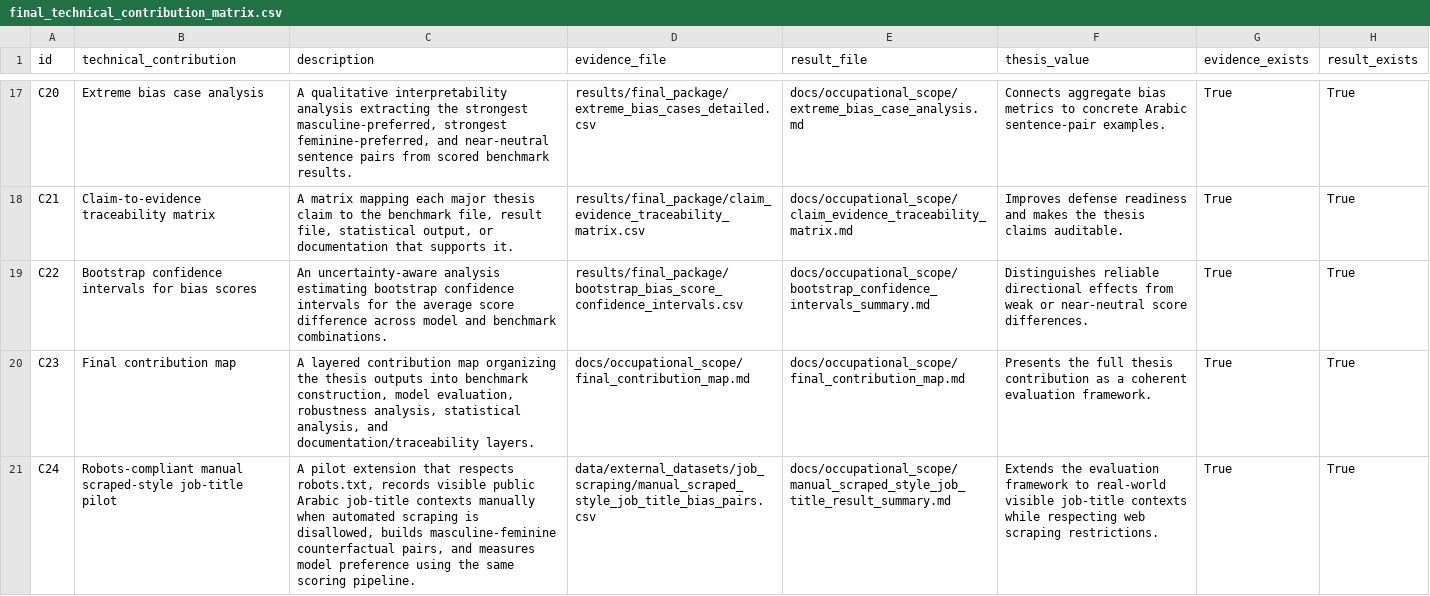
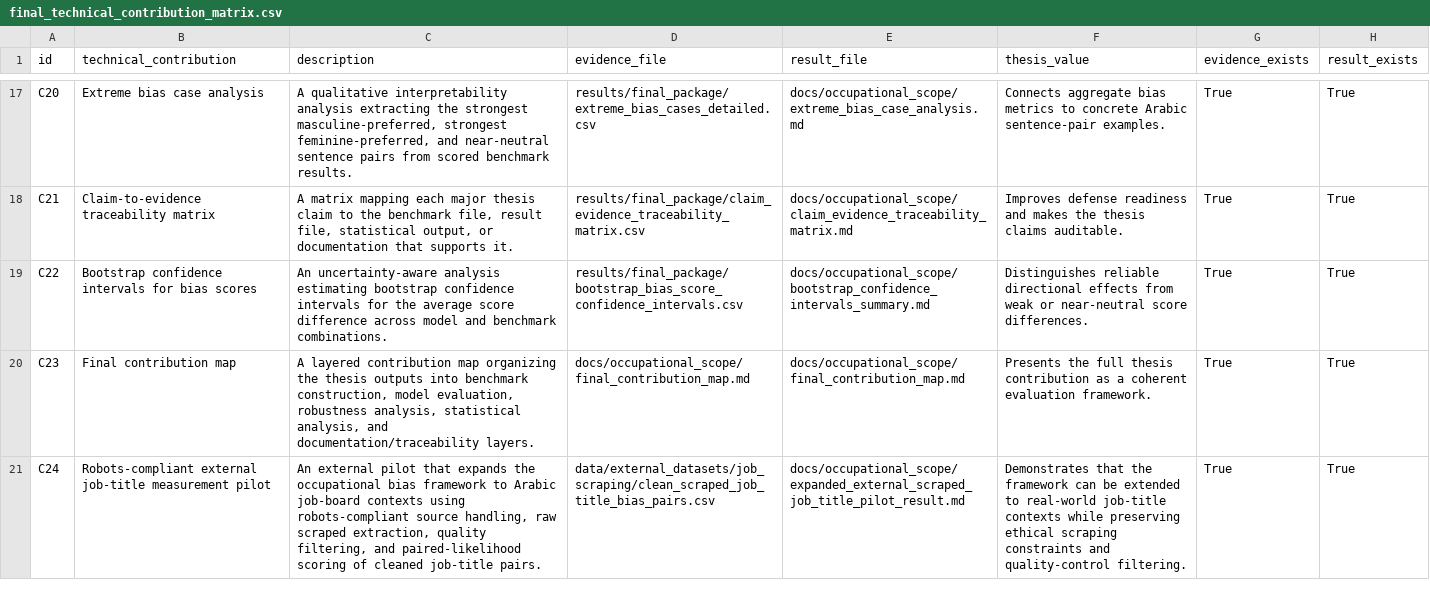
Before and after one commit to Hanaa-wakwak/arabic-llm-gender-bias, a CSV file: results/final_package/final_technical_contribution_matrix.csv, drawn as a sheet; only a part is shown, gaps mark what is left out; the diff names each change by its address in the sheet, - before the commit and + after, or states it on an @@ line.

Commit message:
Update final thesis package with v6 and ArabJobs contributions

```diff
--- a/results/final_package/final_technical_contribution_matrix.csv
+++ b/results/final_package/final_technical_contribution_matrix.csv
-B21 (technical_contribution): Robots-compliant manual scraped-style job-title pilot
+B21 (technical_contribution): Robots-compliant external job-title measurement pilot
-C21 (description): A pilot extension that respects robots.txt, records visible public Arabic job-title contexts manually when automated scraping is disallowed, builds masculine-feminine counterfactual pairs, and measures model preference using the same scoring pipeline.
+C21 (description): An external pilot that expands the occupational bias framework to Arabic job-board contexts using robots-compliant source handling, raw scraped extraction, quality filtering, and paired-likelihood scoring of cleaned job-title pairs.
-D21 (evidence_file): data/external_datasets/job_scraping/manual_scraped_style_job_title_bias_pairs.csv
+D21 (evidence_file): data/external_datasets/job_scraping/clean_scraped_job_title_bias_pairs.csv
-E21 (result_file): docs/occupational_scope/manual_scraped_style_job_title_result_summary.md
+E21 (result_file): docs/occupational_scope/expanded_external_scraped_job_title_pilot_result.md
-F21 (thesis_value): Extends the evaluation framework to real-world visible job-title contexts while respecting web scraping restrictions.
+F21 (thesis_value): Demonstrates that the framework can be extended to real-world job-title contexts while preserving ethical scraping constraints and quality-control filtering.
```
Also changed, not shown: 1 other file.
